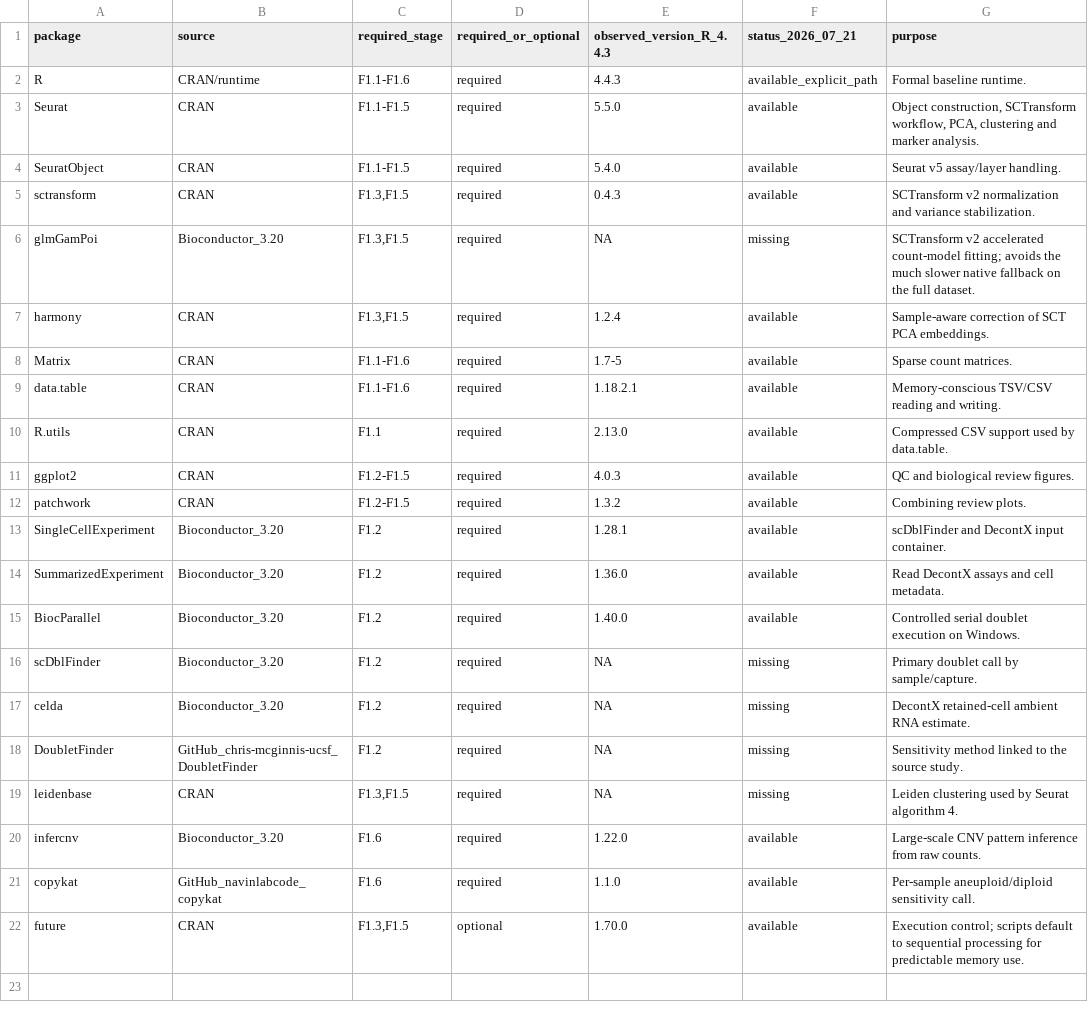
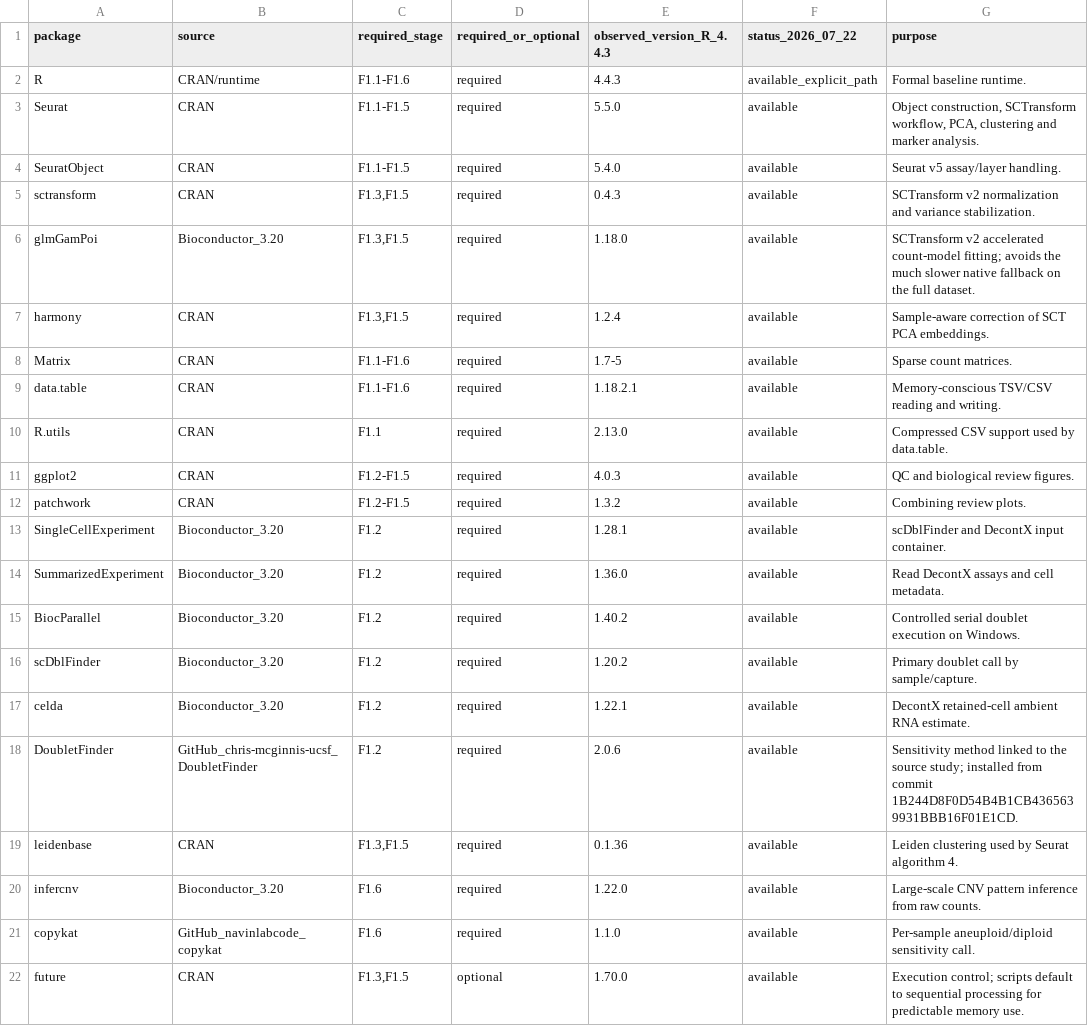
Before and after one commit to mushan2025/gc-mlmod-project, a TSV file: environment/F1/required_packages.tsv, drawn as a sheet.

```diff
--- a/environment/F1/required_packages.tsv
+++ b/environment/F1/required_packages.tsv
@@ -1,2 +1,2 @@
-package	source	required_stage	required_or_optional	observed_version_R_4.4.3	status_2026_07_21	purpose
+package	source	required_stage	required_or_optional	observed_version_R_4.4.3	status_2026_07_22	purpose
 R	CRAN/runtime	F1.1-F1.6	required	4.4.3	available_explicit_path	Formal baseline runtime.
@@ -5,3 +5,3 @@ SeuratObject	CRAN	F1.1-F1.5	required	5.4.0	available	Seurat v5 assay/layer handl
 sctransform	CRAN	F1.3,F1.5	required	0.4.3	available	SCTransform v2 normalization and variance stabilization.
-glmGamPoi	Bioconductor_3.20	F1.3,F1.5	required	NA	missing	SCTransform v2 accelerated count-model fitting; avoids the much slower native fallback on the full dataset.
+glmGamPoi	Bioconductor_3.20	F1.3,F1.5	required	1.18.0	available	SCTransform v2 accelerated count-model fitting; avoids the much slower native fallback on the full dataset.
 harmony	CRAN	F1.3,F1.5	required	1.2.4	available	Sample-aware correction of SCT PCA embeddings.
@@ -14,7 +14,7 @@ SingleCellExperiment	Bioconductor_3.20	F1.2	required	1.28.1	available	scDblFinde
 SummarizedExperiment	Bioconductor_3.20	F1.2	required	1.36.0	available	Read DecontX assays and cell metadata.
-BiocParallel	Bioconductor_3.20	F1.2	required	1.40.0	available	Controlled serial doublet execution on Windows.
-scDblFinder	Bioconductor_3.20	F1.2	required	NA	missing	Primary doublet call by sample/capture.
-celda	Bioconductor_3.20	F1.2	required	NA	missing	DecontX retained-cell ambient RNA estimate.
-DoubletFinder	GitHub_chris-mcginnis-ucsf_DoubletFinder	F1.2	required	NA	missing	Sensitivity method linked to the source study.
-leidenbase	CRAN	F1.3,F1.5	required	NA	missing	Leiden clustering used by Seurat algorithm 4.
+BiocParallel	Bioconductor_3.20	F1.2	required	1.40.2	available	Controlled serial doublet execution on Windows.
+scDblFinder	Bioconductor_3.20	F1.2	required	1.20.2	available	Primary doublet call by sample/capture.
+celda	Bioconductor_3.20	F1.2	required	1.22.1	available	DecontX retained-cell ambient RNA estimate.
+DoubletFinder	GitHub_chris-mcginnis-ucsf_DoubletFinder	F1.2	required	2.0.6	available	Sensitivity method linked to the source study; installed from commit 1B244D8F0D54B4B1CB4365639931BBB16F01E1CD.
+leidenbase	CRAN	F1.3,F1.5	required	0.1.36	available	Leiden clustering used by Seurat algorithm 4.
 infercnv	Bioconductor_3.20	F1.6	required	1.22.0	available	Large-scale CNV pattern inference from raw counts.
```
Also changed, not shown: data/metadata/software_versions.tsv, reports/environment_setup/F1_execution_resource_assessment.tsv, 1 other file.
